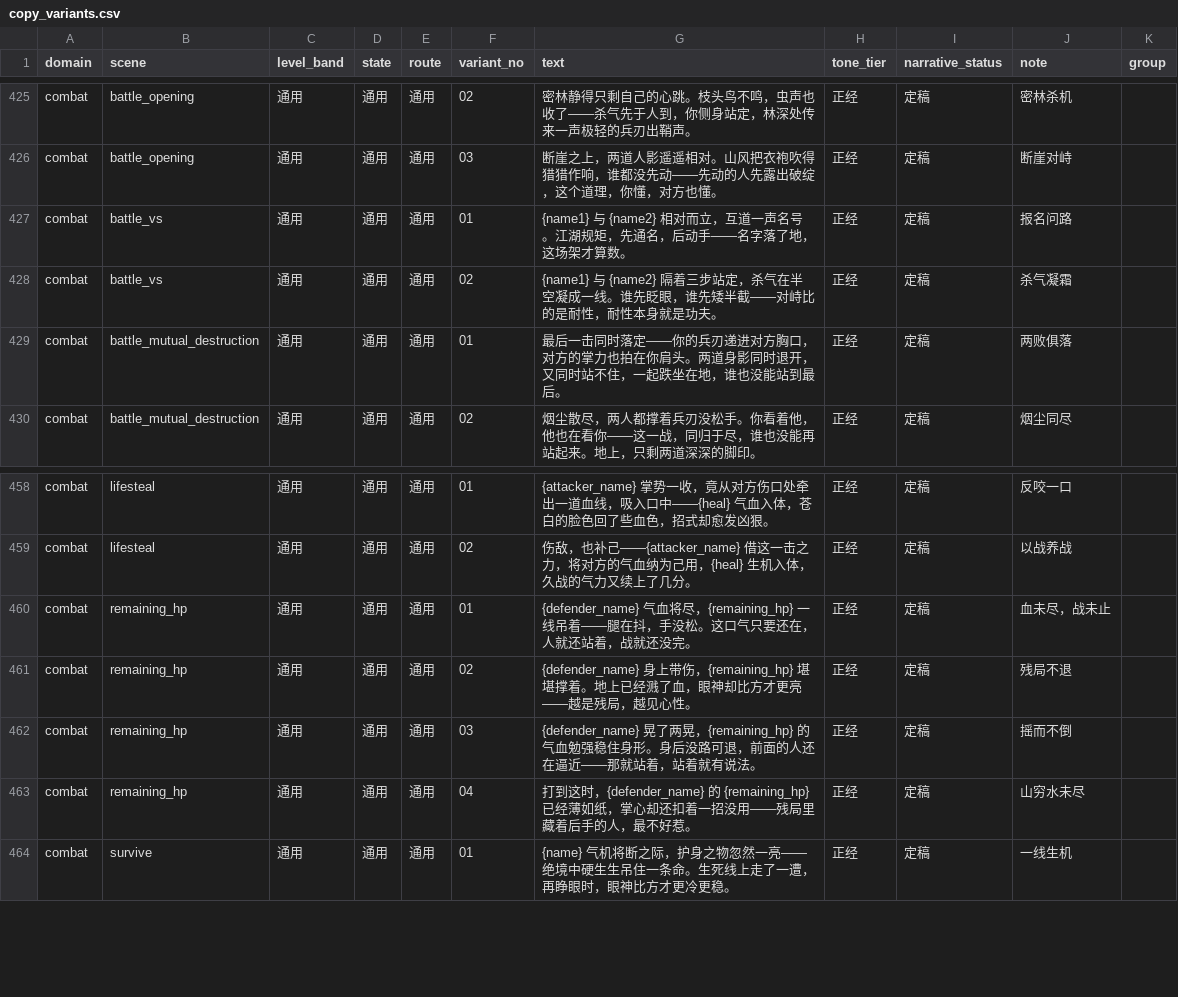
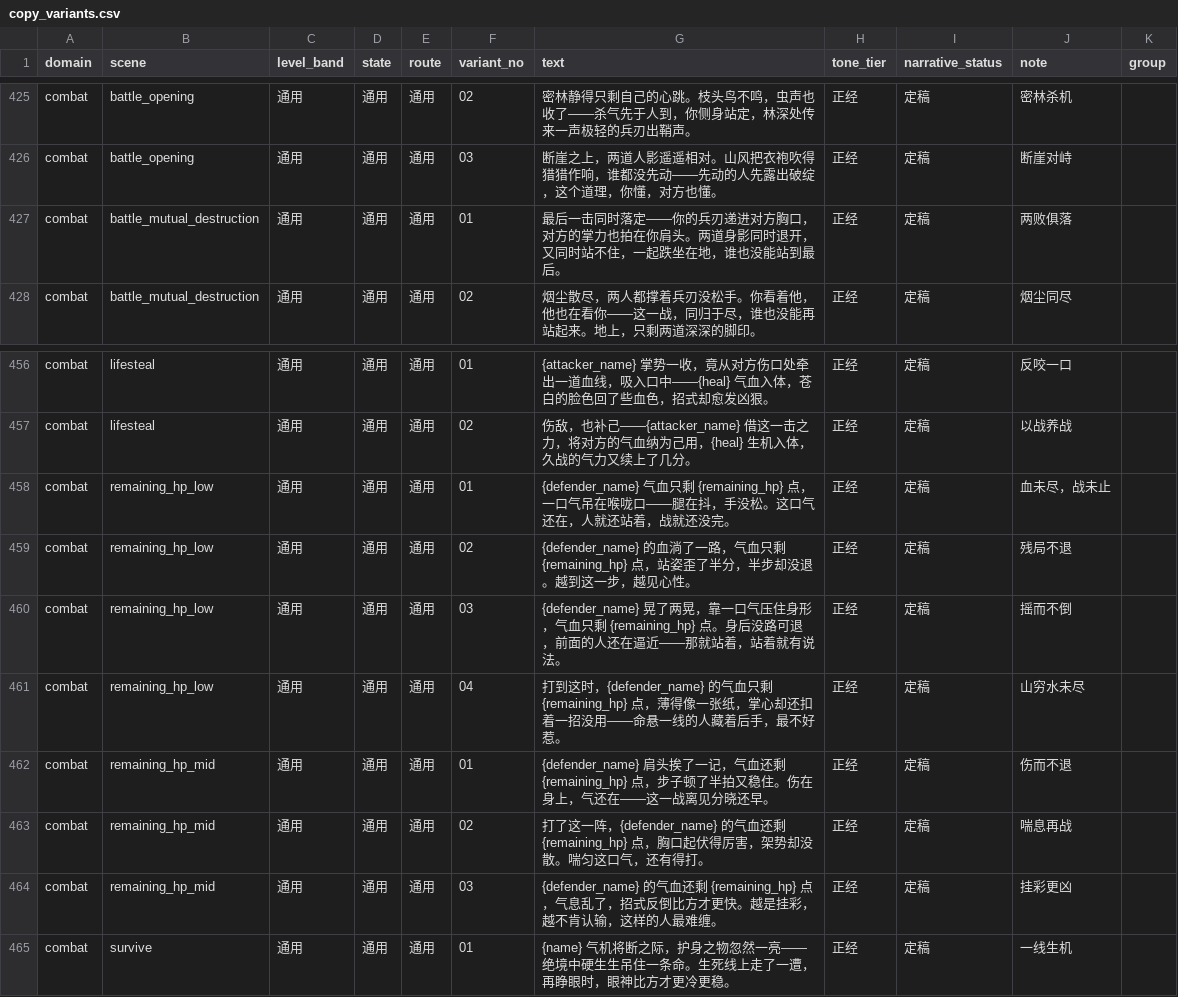
Before and after one commit to fanjinchi/astrbot_plugin_monixiuxian2_2, a CSV file: design_docs/content-design/copy_variants.csv, drawn as a sheet; only a part is shown, gaps mark what is left out.

Commit message:
feat(copy-variants): 导入剩余气血两档文案并退役 battle_vs/remaining_hp
- sync_copy_variants_to_config.py 实跑导入：combat.remaining_hp_low(4 条)/remaining_hp_mid(3 条)
  建池，adventure_config.json 无变化
- 一次性内容退役：显式 pop config/narrative_config.json 的 battle_vs 与 remaining_hp 键
  （sync 脚本只写不删），最终 diff 仅「删 2 键 + 加 2 键」3 个 hunk
- 用户 2026-09-12 终审确认的 CSV 改动与场景登记表同步

```diff
--- a/design_docs/content-design/copy_variants.csv
+++ b/design_docs/content-design/copy_variants.csv
@@ -1110,4 +1110,2 @@ combat,battle_opening,通用,通用,通用,02,密林静得只剩自己的心跳
 combat,battle_opening,通用,通用,通用,03,断崖之上，两道人影遥遥相对。山风把衣袍吹得猎猎作响，谁都没先动——先动的人先露出破绽，这个道理，你懂，对方也懂。,正经,定稿,断崖对峙,
-combat,battle_vs,通用,通用,通用,01,{name1} 与 {name2} 相对而立，互道一声名号。江湖规矩，先通名，后动手——名字落了地，这场架才算数。,正经,定稿,报名问路,
-combat,battle_vs,通用,通用,通用,02,{name1} 与 {name2} 隔着三步站定，杀气在半空凝成一线。谁先眨眼，谁先矮半截——对峙比的是耐性，耐性本身就是功夫。,正经,定稿,杀气凝霜,
 combat,battle_mutual_destruction,通用,通用,通用,01,最后一击同时落定——你的兵刃递进对方胸口，对方的掌力也拍在你肩头。两道身影同时退开，又同时站不住，一起跌坐在地，谁也没能站到最后。,正经,定稿,两败俱落,
@@ -1143,6 +1141,9 @@ combat,lifesteal,通用,通用,通用,01,{attacker_name} 掌势一收，竟从
 combat,lifesteal,通用,通用,通用,02,伤敌，也补己——{attacker_name} 借这一击之力，将对方的气血纳为己用，{heal} 生机入体，久战的气力又续上了几分。,正经,定稿,以战养战,
-combat,remaining_hp,通用,通用,通用,01,{defender_name} 气血将尽，{remaining_hp} 一线吊着——腿在抖，手没松。这口气只要还在，人就还站着，战就还没完。,正经,定稿,血未尽，战未止,
-combat,remaining_hp,通用,通用,通用,02,{defender_name} 身上带伤，{remaining_hp} 堪堪撑着。地上已经溅了血，眼神却比方才更亮——越是残局，越见心性。,正经,定稿,残局不退,
-combat,remaining_hp,通用,通用,通用,03,{defender_name} 晃了两晃，{remaining_hp} 的气血勉强稳住身形。身后没路可退，前面的人还在逼近——那就站着，站着就有说法。,正经,定稿,摇而不倒,
-combat,remaining_hp,通用,通用,通用,04,打到这时，{defender_name} 的 {remaining_hp} 已经薄如纸，掌心却还扣着一招没用——残局里藏着后手的人，最不好惹。,正经,定稿,山穷水未尽,
+combat,remaining_hp_low,通用,通用,通用,01,{defender_name} 气血只剩 {remaining_hp} 点，一口气吊在喉咙口——腿在抖，手没松。这口气还在，人就还站着，战就还没完。,正经,定稿,血未尽，战未止,
+combat,remaining_hp_low,通用,通用,通用,02,{defender_name} 的血淌了一路，气血只剩 {remaining_hp} 点，站姿歪了半分，半步却没退。越到这一步，越见心性。,正经,定稿,残局不退,
+combat,remaining_hp_low,通用,通用,通用,03,{defender_name} 晃了两晃，靠一口气压住身形，气血只剩 {remaining_hp} 点。身后没路可退，前面的人还在逼近——那就站着，站着就有说法。,正经,定稿,摇而不倒,
+combat,remaining_hp_low,通用,通用,通用,04,打到这时，{defender_name} 的气血只剩 {remaining_hp} 点，薄得像一张纸，掌心却还扣着一招没用——命悬一线的人藏着后手，最不好惹。,正经,定稿,山穷水未尽,
+combat,remaining_hp_mid,通用,通用,通用,01,{defender_name} 肩头挨了一记，气血还剩 {remaining_hp} 点，步子顿了半拍又稳住。伤在身上，气还在——这一战离见分晓还早。,正经,定稿,伤而不退,
+combat,remaining_hp_mid,通用,通用,通用,02,打了这一阵，{defender_name} 的气血还剩 {remaining_hp} 点，胸口起伏得厉害，架势却没散。喘匀这口气，还有得打。,正经,定稿,喘息再战,
+combat,remaining_hp_mid,通用,通用,通用,03,{defender_name} 的气血还剩 {remaining_hp} 点，气息乱了，招式反倒比方才更快。越是挂彩，越不肯认输，这样的人最难缠。,正经,定稿,挂彩更凶,
 combat,survive,通用,通用,通用,01,{name} 气机将断之际，护身之物忽然一亮——绝境中硬生生吊住一条命。生死线上走了一遭，再睁眼时，眼神比方才更冷更稳。,正经,定稿,一线生机,
```
Also changed, not shown: 3 other files.
